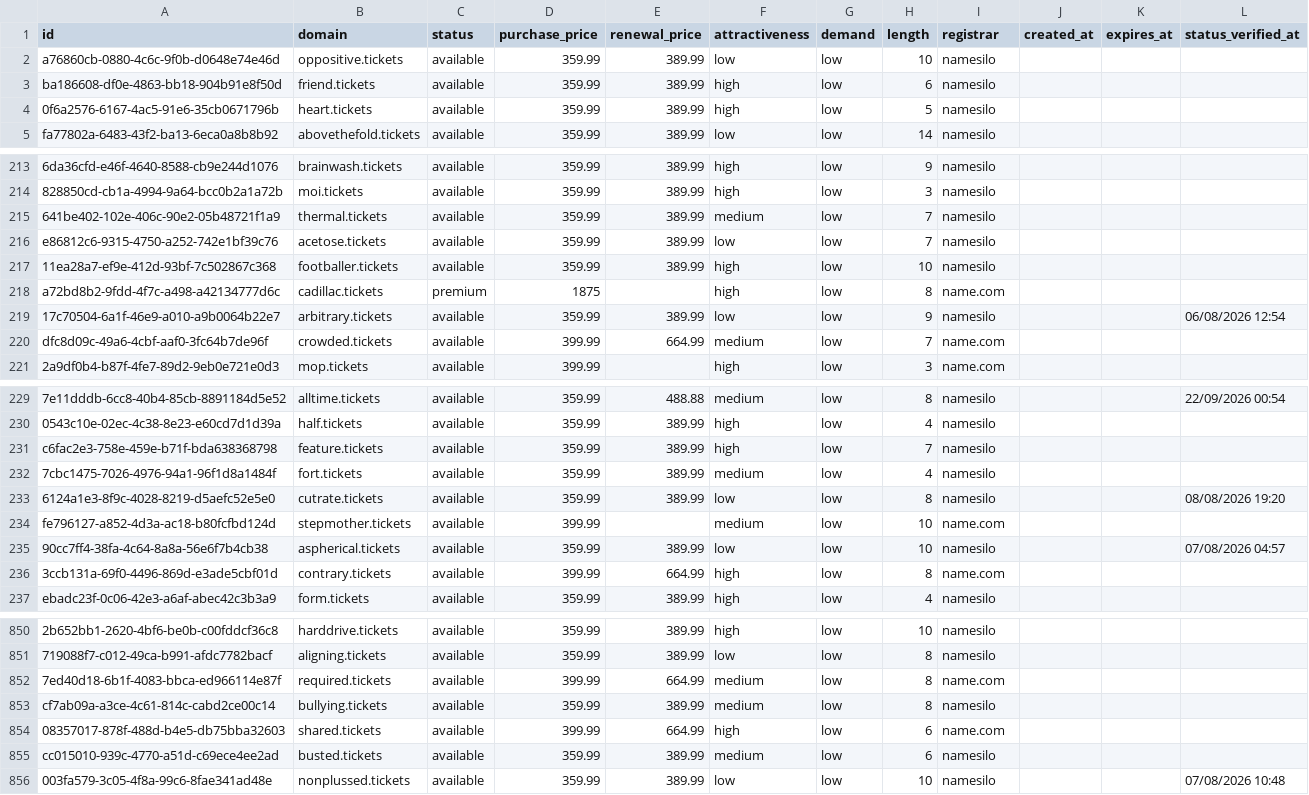
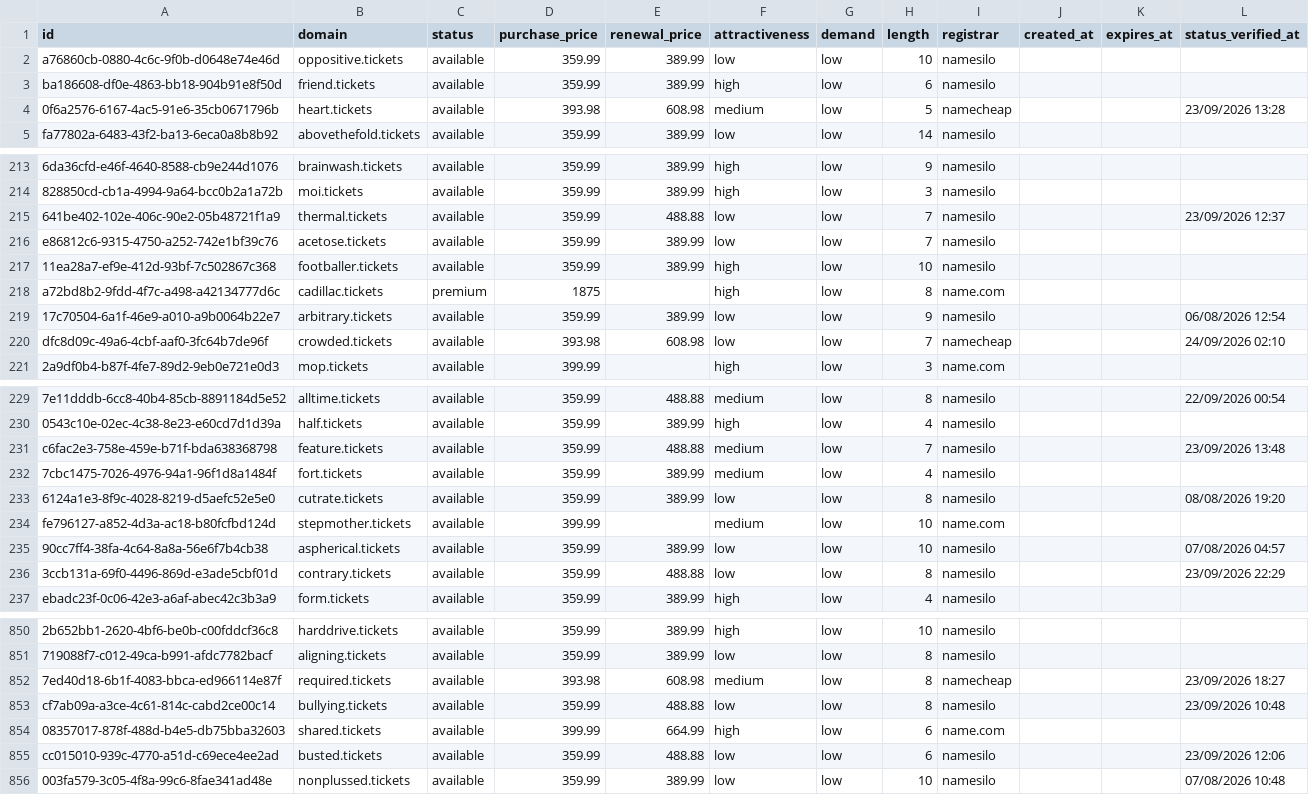
Before and after one commit to UniqueDomains/tickets-oneword-domains, a CSV file: tickets.csv, drawn as a sheet; only a part is shown, gaps mark what is left out; the diff covers the shown part only; the diff names each change by its address in the sheet, - before the commit and + after, or states it on an @@ line.

```diff
--- a/tickets.csv
+++ b/tickets.csv
-D4 (purchase_price): 359.99
+D4 (purchase_price): 393.98
-E4 (renewal_price): 389.99
+E4 (renewal_price): 608.98
-F4 (attractiveness): high
+F4 (attractiveness): medium
-I4 (registrar): namesilo
+I4 (registrar): namecheap
-L4 (status_verified_at): (empty)
+L4 (status_verified_at): 23/09/2026 13:28
-E215 (renewal_price): 389.99
+E215 (renewal_price): 488.88
-F215 (attractiveness): medium
+F215 (attractiveness): low
-L215 (status_verified_at): (empty)
+L215 (status_verified_at): 23/09/2026 12:37
-D220 (purchase_price): 399.99
+D220 (purchase_price): 393.98
-E220 (renewal_price): 664.99
+E220 (renewal_price): 608.98
-F220 (attractiveness): medium
+F220 (attractiveness): low
-I220 (registrar): name.com
+I220 (registrar): namecheap
-L220 (status_verified_at): (empty)
+L220 (status_verified_at): 24/09/2026 02:10
-E231 (renewal_price): 389.99
+E231 (renewal_price): 488.88
-F231 (attractiveness): high
+F231 (attractiveness): medium
-L231 (status_verified_at): (empty)
+L231 (status_verified_at): 23/09/2026 13:48
-D236 (purchase_price): 399.99
+D236 (purchase_price): 359.99
-E236 (renewal_price): 664.99
+E236 (renewal_price): 488.88
-F236 (attractiveness): high
+F236 (attractiveness): low
-I236 (registrar): name.com
+I236 (registrar): namesilo
-L236 (status_verified_at): (empty)
+L236 (status_verified_at): 23/09/2026 22:29
-D852 (purchase_price): 399.99
+D852 (purchase_price): 393.98
-E852 (renewal_price): 664.99
+E852 (renewal_price): 608.98
-I852 (registrar): name.com
+I852 (registrar): namecheap
-L852 (status_verified_at): (empty)
+L852 (status_verified_at): 23/09/2026 18:27
-E853 (renewal_price): 389.99
+E853 (renewal_price): 488.88
-F853 (attractiveness): medium
+F853 (attractiveness): low
-L853 (status_verified_at): (empty)
+L853 (status_verified_at): 23/09/2026 10:48
-E855 (renewal_price): 389.99
+E855 (renewal_price): 488.88
-F855 (attractiveness): medium
+F855 (attractiveness): low
-L855 (status_verified_at): (empty)
+L855 (status_verified_at): 23/09/2026 12:06
```
Also changed, not shown: 118 edited cells elsewhere in this file, 4 other files.
